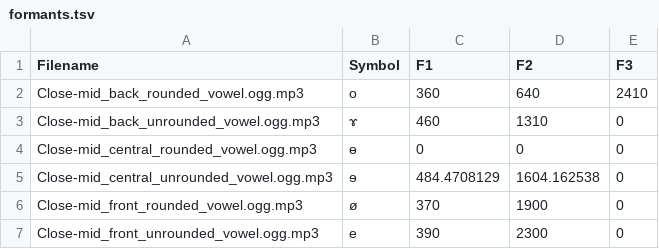
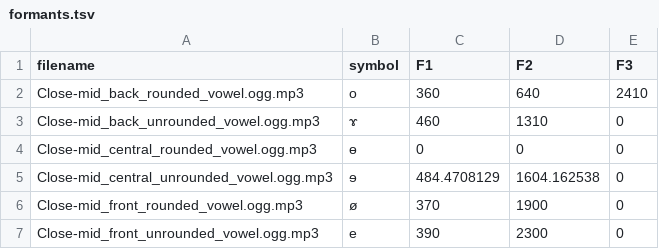
Before and after one commit to conjuncts/vowelchart, a TSV file: public/formants.tsv, drawn as a sheet; only a part is shown.

```diff
--- a/public/formants.tsv
+++ b/public/formants.tsv
@@ -1,2 +1,2 @@
-Filename	Symbol	F1	F2	F3
+filename	symbol	F1	F2	F3
 Close-mid_back_rounded_vowel.ogg.mp3	o	360	640	2410
```
Also changed, not shown: public/formantsF3.tsv, 5 other files.
